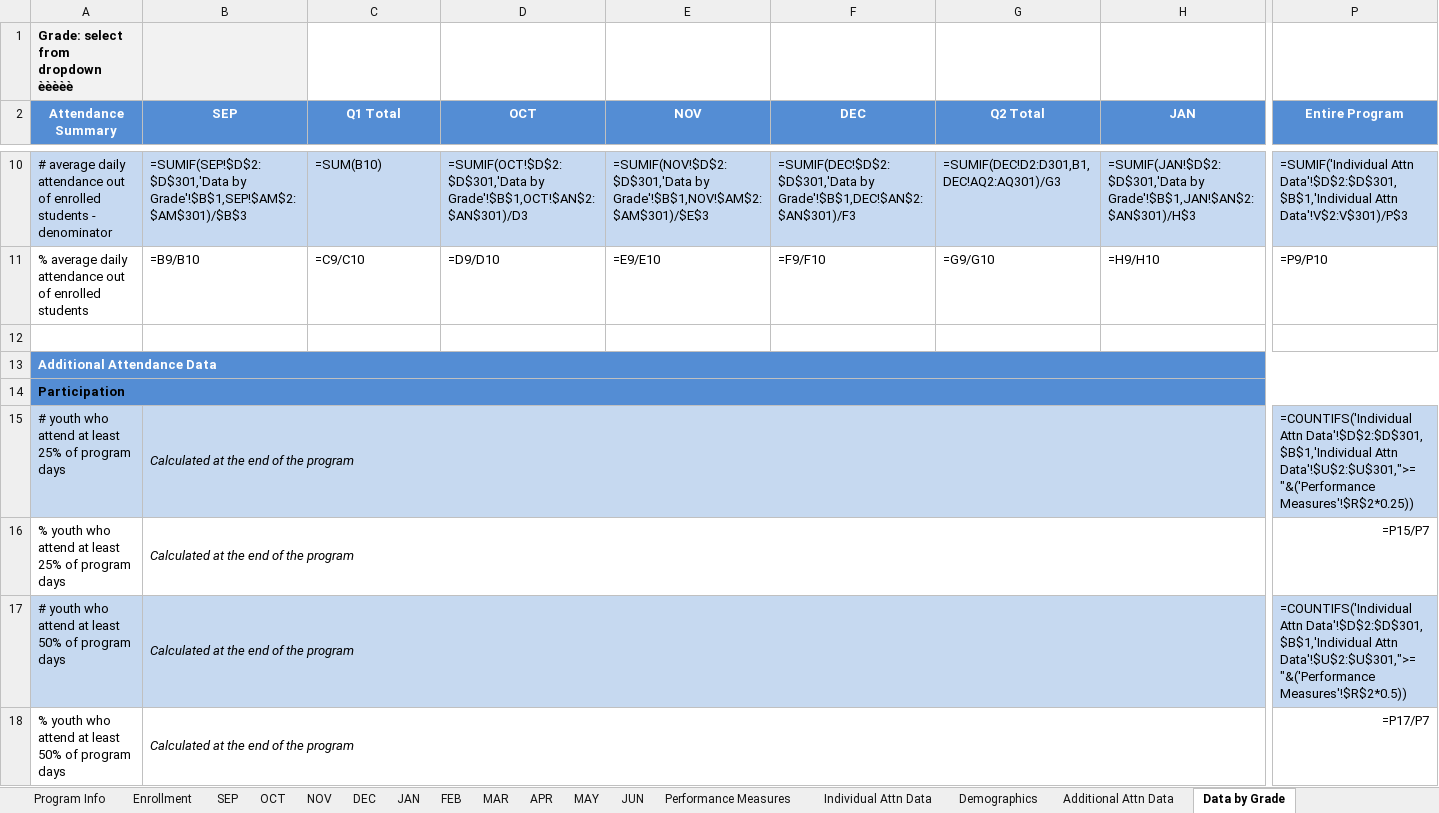
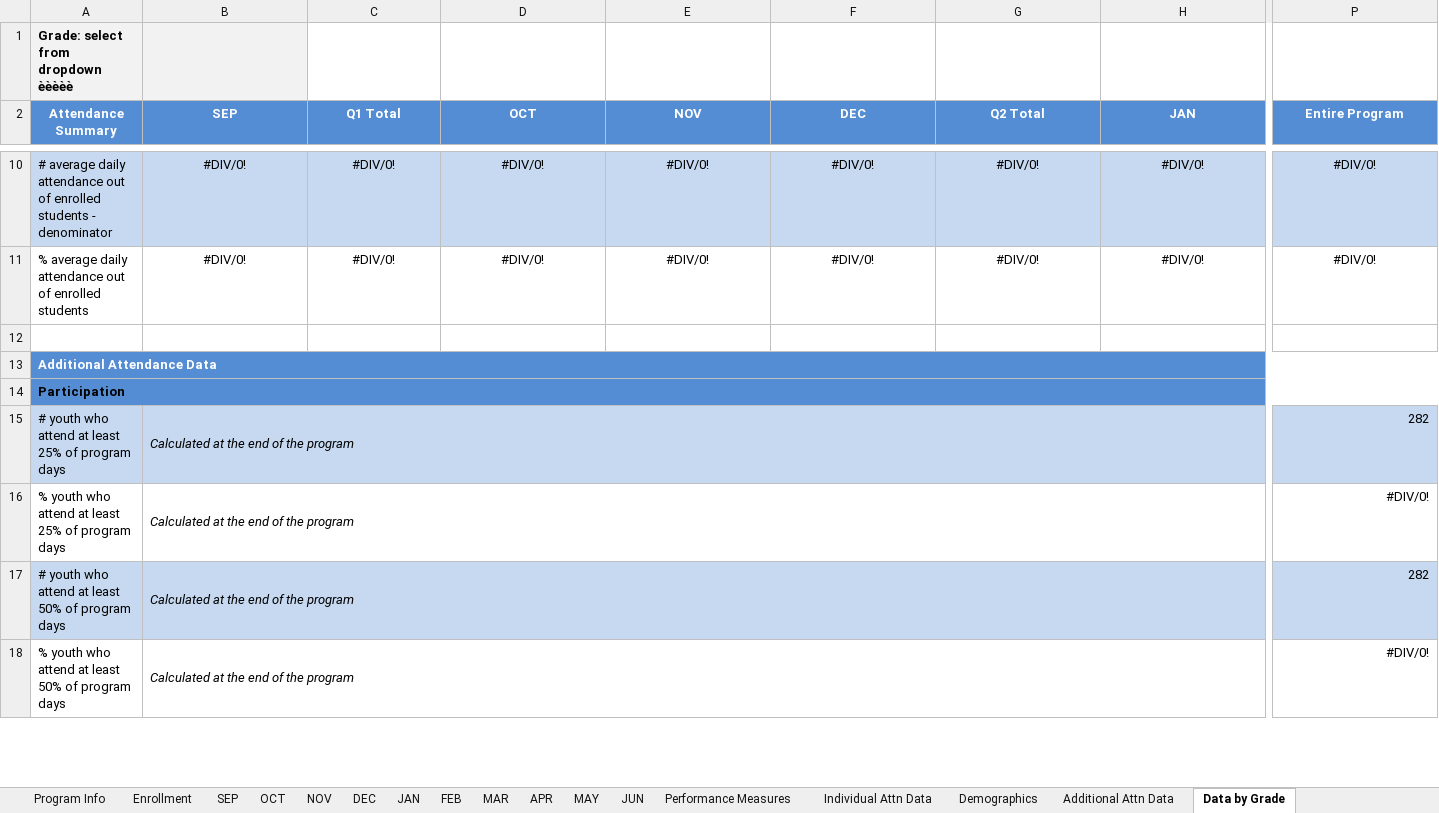
Before and after one commit to micah-rufsvold/hottinruf, an Excel workbook: FLB Reporter/FY21 Attendance Tracker BUDL Nov 5.xlsx, sheet Data by Grade, drawn as a sheet; only a part is shown, gaps mark what is left out; values as stored, in another font and other column widths than the file's, no borders; formulas without a stored value are shown as written; the diff covers the shown part only; the diff names each change by its address in the sheet, - before the commit and + after, or states it on an @@ line.

```diff
--- a/FLB Reporter/FY21 Attendance Tracker BUDL Nov 5.xlsx (sheet Data by Grade)
+++ b/FLB Reporter/FY21 Attendance Tracker BUDL Nov 5.xlsx (sheet Data by Grade)
-B10:P11 alignment: left
+B10:P11 alignment: center
-B10 (SEP): =SUMIF(SEP!$D$2:$D$301,'Data by Grade'!$B$1,SEP!$AM$2:$AM$301)/$B$3
+B10 (SEP): #DIV/0!
-C10 (Q1 Total): =SUM(B10)
+C10 (Q1 Total): #DIV/0!
-D10 (OCT): =SUMIF(OCT!$D$2:$D$301,'Data by Grade'!$B$1,OCT!$AN$2:$AN$301)/D3
+D10 (OCT): #DIV/0!
-E10 (NOV): =SUMIF(NOV!$D$2:$D$301,'Data by Grade'!$B$1,NOV!$AM$2:$AM$301)/$E$3
+E10 (NOV): #DIV/0!
-F10 (DEC): =SUMIF(DEC!$D$2:$D$301,'Data by Grade'!$B$1,DEC!$AN$2:$AN$301)/F3
+F10 (DEC): #DIV/0!
-G10 (Q2 Total): =SUMIF(DEC!D2:D301,B1,DEC!AQ2:AQ301)/G3
+G10 (Q2 Total): #DIV/0!
-H10 (JAN): =SUMIF(JAN!$D$2:$D$301,'Data by Grade'!$B$1,JAN!$AN$2:$AN$301)/H$3
+H10 (JAN): #DIV/0!
-P10 (Entire Program): =SUMIF('Individual Attn Data'!$D$2:$D$301,$B$1,'Individual Attn Data'!V$2:V$301)/P$3
+P10 (Entire Program): #DIV/0!
-B11 (SEP): =B9/B10
+B11 (SEP): #DIV/0!
-C11 (Q1 Total): =C9/C10
+C11 (Q1 Total): #DIV/0!
-D11 (OCT): =D9/D10
+D11 (OCT): #DIV/0!
-E11 (NOV): =E9/E10
+E11 (NOV): #DIV/0!
-F11 (DEC): =F9/F10
+F11 (DEC): #DIV/0!
-G11 (Q2 Total): =G9/G10
+G11 (Q2 Total): #DIV/0!
-H11 (JAN): =H9/H10
+H11 (JAN): #DIV/0!
-P11 (Entire Program): =P9/P10
+P11 (Entire Program): #DIV/0!
-P15 (Entire Program): =COUNTIFS('Individual Attn Data'!$D$2:$D$301, $B$1,'Individual Attn Data'!$U$2:$U$301,">="&('Performance Measures'!$R$2*0.25))
+P15 (Entire Program): 282
-P16 (Entire Program): =P15/P7
+P16 (Entire Program): #DIV/0!
-P17 (Entire Program): =COUNTIFS('Individual Attn Data'!$D$2:$D$301, $B$1,'Individual Attn Data'!$U$2:$U$301,">="&('Performance Measures'!$R$2*0.5))
+P17 (Entire Program): 282
-P18 (Entire Program): =P17/P7
+P18 (Entire Program): #DIV/0!
```
Also changed, not shown: 213 edited cells and cell formats elsewhere in this sheet, sheet Individual Attn Data, sheet DEC, sheet MAR, sheet SEP, sheet JUN, sheet MAY, 8 more sheets, hidden cells.
